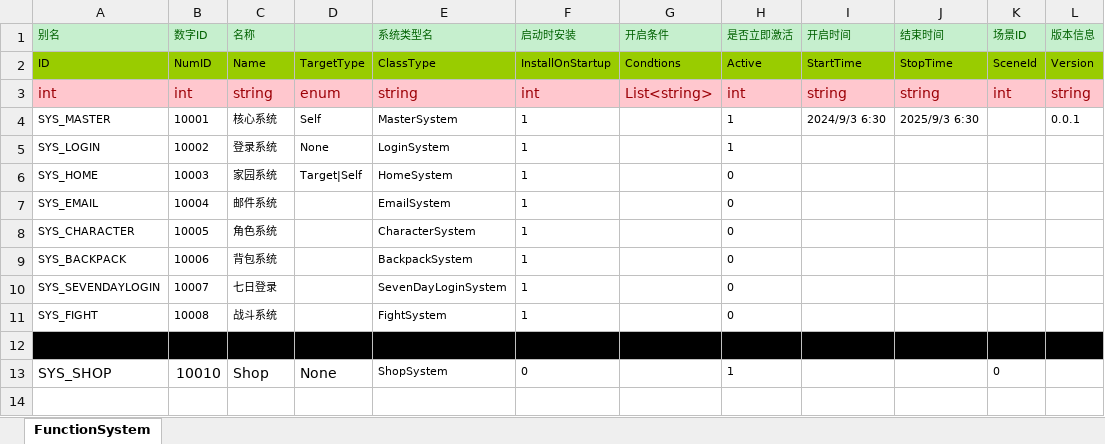
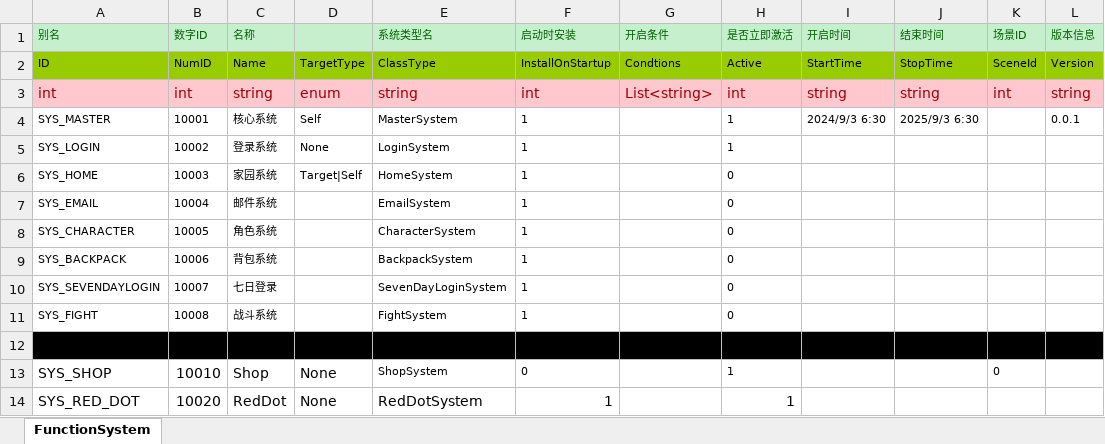
Before and after one commit to ydxl2023-rgb/game-cli, an Excel workbook: GameCLI/examples/unitys/development/config/propFunctionSystem.xlsx, sheet FunctionSystem, drawn as a sheet; values as stored, in another font and other column widths than the file's, no borders; the diff names each change by its address in the sheet, - before the commit and + after, or states it on an @@ line.

Commit message:
feat(red-dot): extract configurable runtime system and decouple UI lifecycle dispatch

```diff
--- a/GameCLI/examples/unitys/development/config/propFunctionSystem.xlsx (sheet FunctionSystem)
+++ b/GameCLI/examples/unitys/development/config/propFunctionSystem.xlsx (sheet FunctionSystem)
+row 14: SYS_RED_DOT | 10020 | RedDot | None | RedDotSystem | 1 |  | 1
```
Also changed, not shown: 42 other files.
